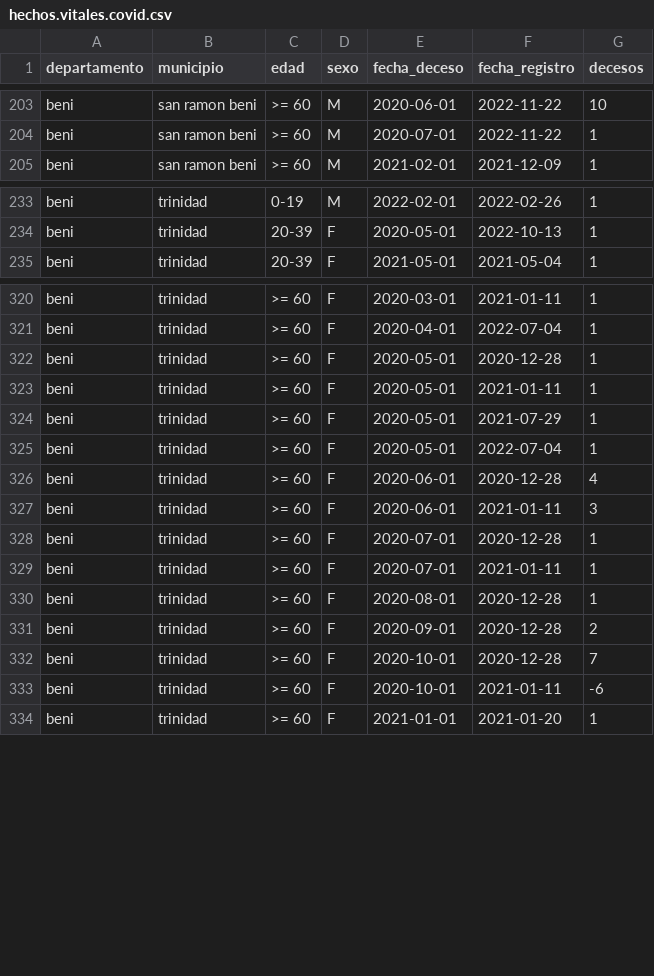
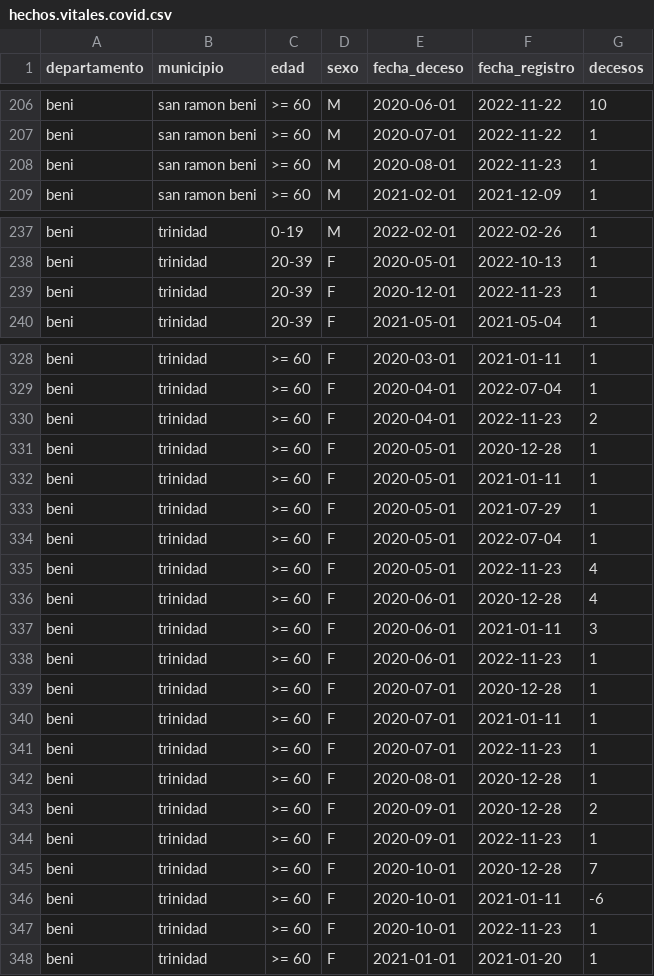
Before and after one commit to sociedatos/bo-mortalidad, a CSV file: hechos.vitales.covid.csv, drawn as a sheet; only a part is shown, gaps mark what is left out; the diff covers the shown part only; the diff names each change by its address in the sheet, - before the commit and + after, or states it on an @@ line.

Commit message:
[ci] actualización siahv covid

```diff
--- a/hechos.vitales.covid.csv
+++ b/hechos.vitales.covid.csv
+row 208: beni | san ramon beni | >= 60 | M | 2020-08-01 | 2022-11-23 | 1
+row 239: beni | trinidad | 20-39 | F | 2020-12-01 | 2022-11-23 | 1
+row 330: beni | trinidad | >= 60 | F | 2020-04-01 | 2022-11-23 | 2
+row 335: beni | trinidad | >= 60 | F | 2020-05-01 | 2022-11-23 | 4
+row 338: beni | trinidad | >= 60 | F | 2020-06-01 | 2022-11-23 | 1
+row 341: beni | trinidad | >= 60 | F | 2020-07-01 | 2022-11-23 | 1
+row 344: beni | trinidad | >= 60 | F | 2020-09-01 | 2022-11-23 | 1
+row 347: beni | trinidad | >= 60 | F | 2020-10-01 | 2022-11-23 | 1
```
Also changed, not shown: 13 added rows elsewhere in this file.
